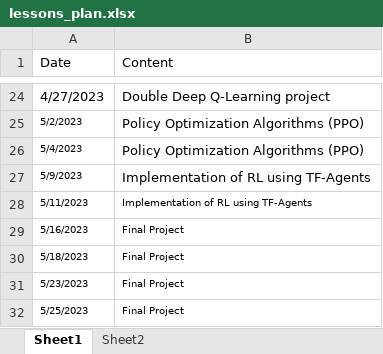
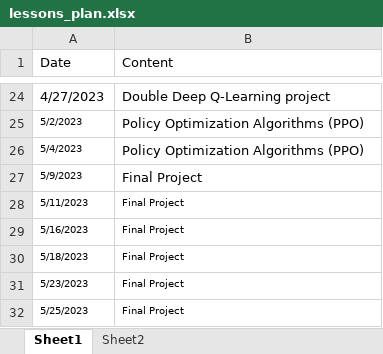
Before and after one commit to Insper/rl, an Excel workbook: lessons_plan.xlsx, sheet Sheet1, drawn as a sheet; only a part is shown, gaps mark what is left out; values as stored, in another font and other column widths than the file's, no borders; the diff names each change by its address in the sheet, - before the commit and + after, or states it on an @@ line.

```diff
--- a/lessons_plan.xlsx (sheet Sheet1)
+++ b/lessons_plan.xlsx (sheet Sheet1)
-B27:B28 (Content): Implementation of RL using TF-Agents
+B27:B28 (Content): Final Project
```
Also changed, not shown: 8 other files.
